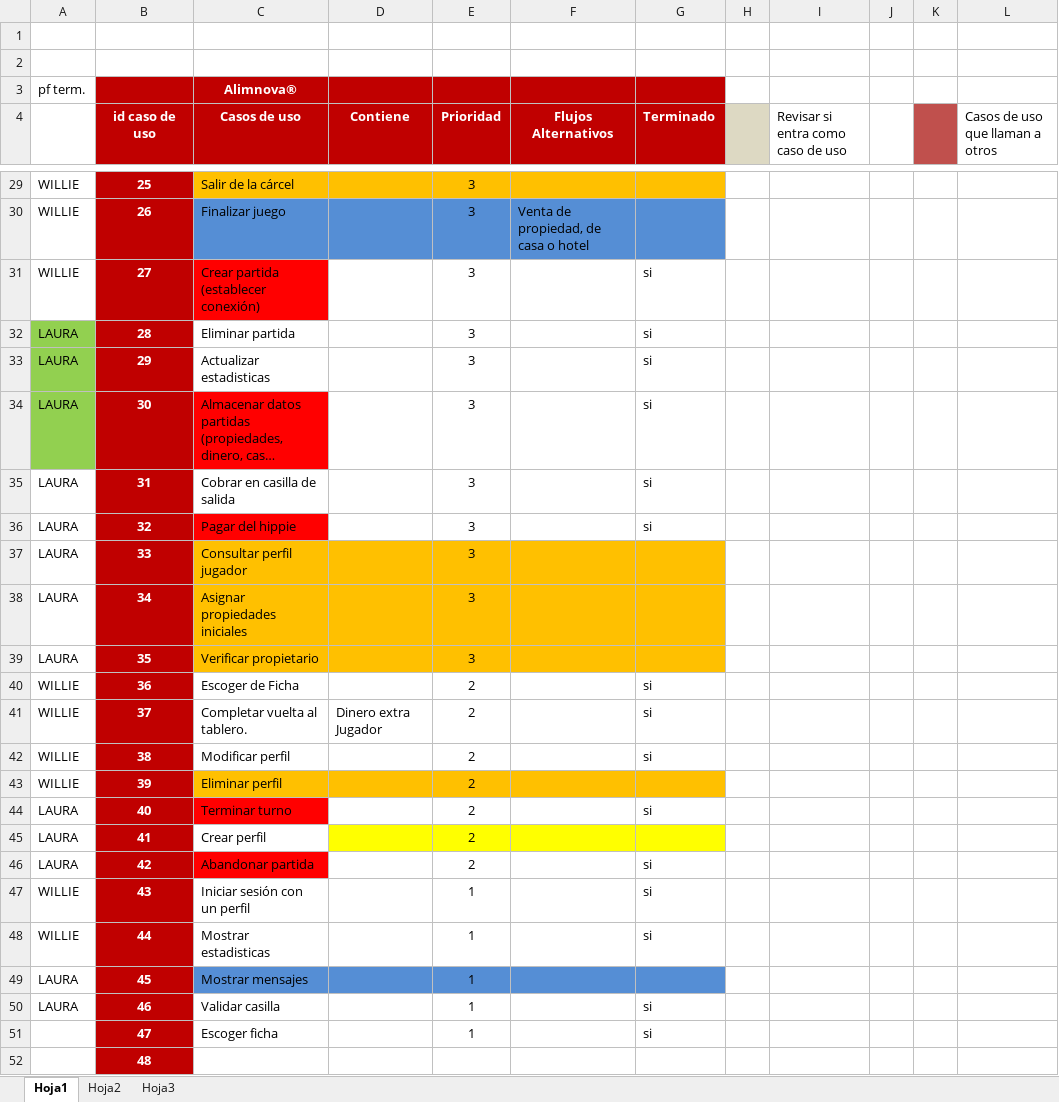
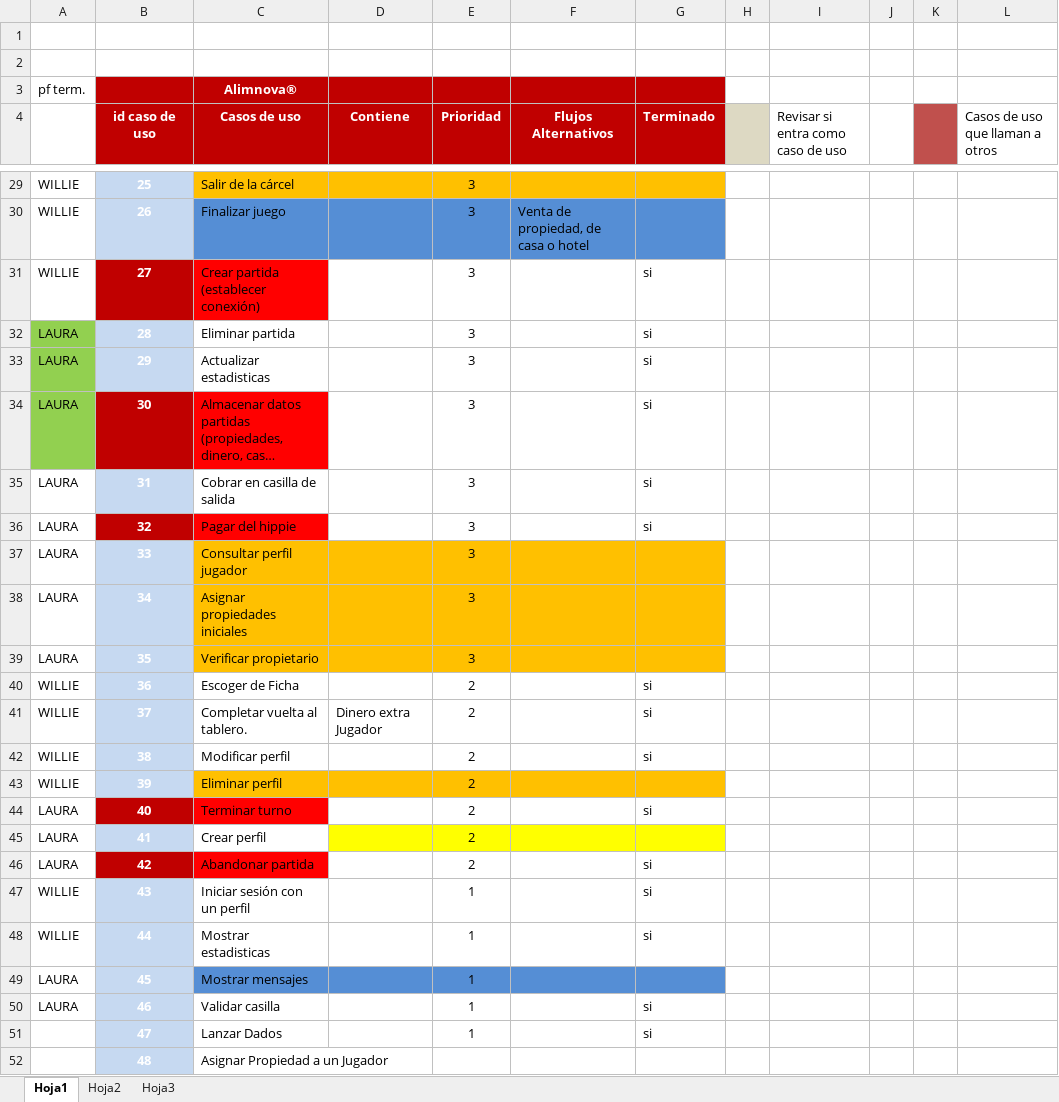
Before and after one commit to doomer4646/alimnova, an Excel workbook: Casos_de_Uso_v.0.5.xlsx, sheet Hoja1, drawn as a sheet; only a part is shown, gaps mark what is left out; long unchanged cells end in …; values as stored, in another font and other column widths than the file's, no borders; the diff covers the shown part only; the diff names each change by its address in the sheet, - before the commit and + after, or states it on an @@ line.

```diff
--- a/Casos_de_Uso_v.0.5.xlsx (sheet Hoja1)
+++ b/Casos_de_Uso_v.0.5.xlsx (sheet Hoja1)
-B29:B30 fill: #C00000
+B29:B30 fill: #C6D9F1
-B32:B33 fill: #C00000
+B32:B33 fill: #C6D9F1
-B35 fill: #C00000
+B35 fill: #C6D9F1
-B37:B43 fill: #C00000
+B37:B43 fill: #C6D9F1
-B45 fill: #C00000
+B45 fill: #C6D9F1
-B47:B52 fill: #C00000
+B47:B52 fill: #C6D9F1
-C51 (Casos de uso): Escoger ficha
+C51 (Casos de uso): Lanzar Dados
-C52 (Casos de uso): (empty)
+C52 (Casos de uso): Asignar Propiedad a un Jugador
```
Also changed, not shown: 5 added rows, 3 edited cells and cell formats elsewhere in this sheet.
